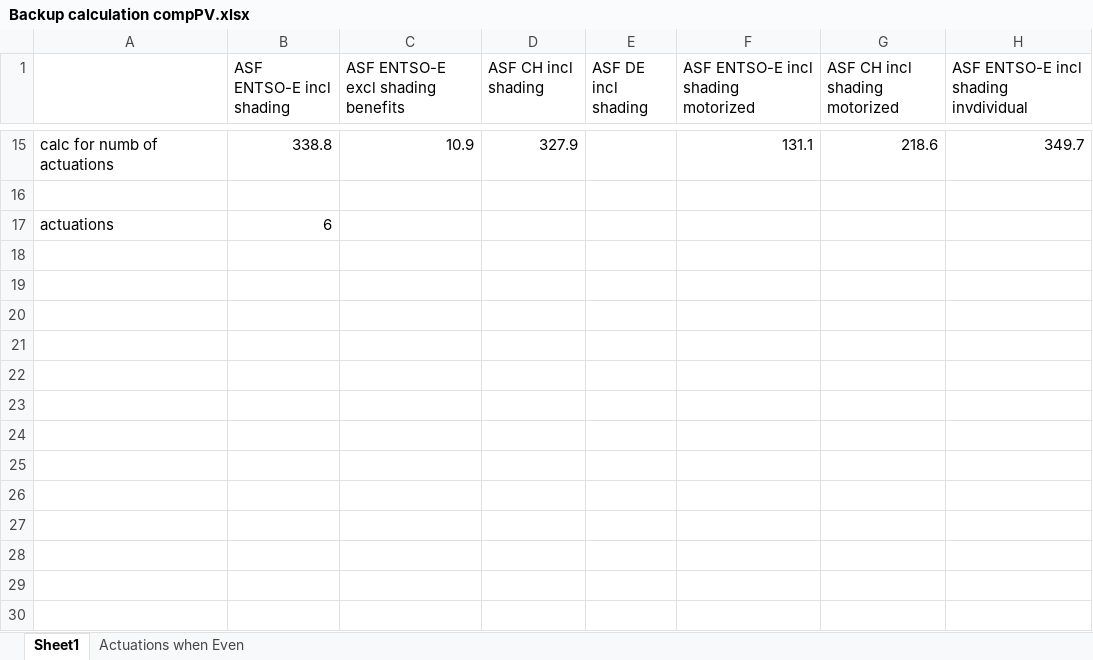
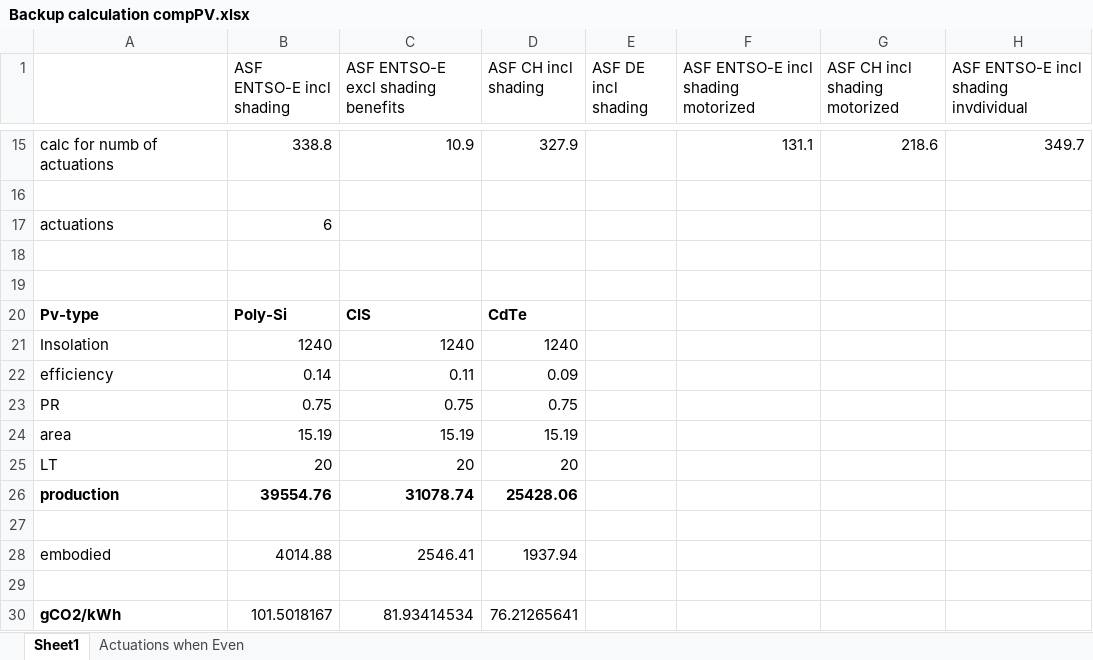
Before and after one commit to architecture-building-systems/LCA_Paper, an Excel workbook: Backup calculation compPV.xlsx, sheet Sheet1, drawn as a sheet; only a part is shown, gaps mark what is left out; values as stored, in another font and other column widths than the file's, no borders; the diff names each change by its address in the sheet, - before the commit and + after, or states it on an @@ line.

Commit message:
raugei replacement PV

```diff
--- a/Backup calculation compPV.xlsx (sheet Sheet1)
+++ b/Backup calculation compPV.xlsx (sheet Sheet1)
+row 18: (empty)
+row 19: (empty)
+row 20: Pv-type | Poly-Si | CIS | CdTe
+row 21: Insolation | 1240 | 1240 | 1240
+row 22: efficiency | 0.14 | 0.11 | 0.09
+row 23: PR | 0.75 | 0.75 | 0.75
+row 24: area | 15.19 | 15.19 | 15.19
+row 25: LT | 20 | 20 | 20
+row 26: production | 39554.76 | 31078.74 | 25428.06
+row 27: (empty)
+row 28: embodied | 4014.88 | 2546.41 | 1937.94
+row 29: (empty)
+row 30: gCO2/kWh | 101.5018167 | 81.93414534 | 76.21265641
```
